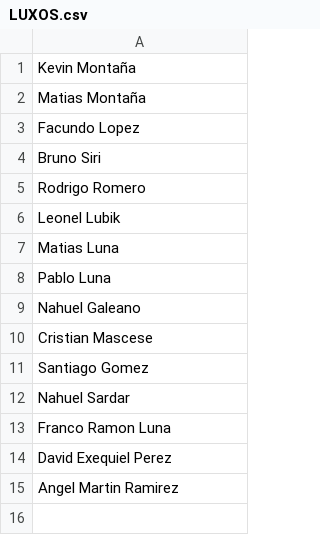
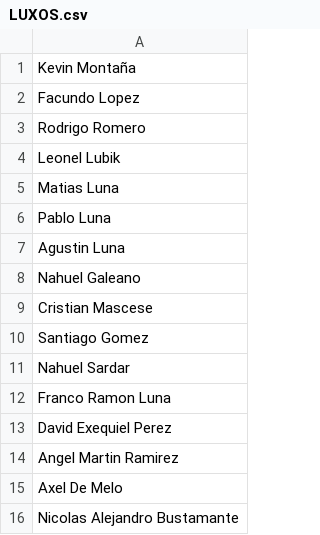
Before and after one commit to franbarreneche/Planillero, a CSV file: MorphiaPrueba/src/main/resources/torneos/F8 Hombres KDT - PLATA/LUXOS.csv, drawn as a sheet.

```diff
--- a/MorphiaPrueba/src/main/resources/torneos/F8 Hombres KDT - PLATA/LUXOS.csv
+++ b/MorphiaPrueba/src/main/resources/torneos/F8 Hombres KDT - PLATA/LUXOS.csv
@@ -1,5 +1,3 @@
 Kevin Montaña
-Matias Montaña
 Facundo Lopez
-Bruno Siri
 Rodrigo Romero
@@ -8,2 +6,3 @@ Matias Luna
 Pablo Luna
+Agustin Luna
 Nahuel Galeano
@@ -15 +14,3 @@ David Exequiel Perez
 Angel Martin Ramirez
+Axel De Melo
+Nicolas Alejandro Bustamante
```
Also changed, not shown: MorphiaPrueba/src/main/resources/torneos/F5 Hombres Jueves Palermo/PIPACH.csv, MorphiaPrueba/src/main/resources/torneos/F5 Ladies A Miercoles Palermo/CLERICOOP.csv, 33 other files.
